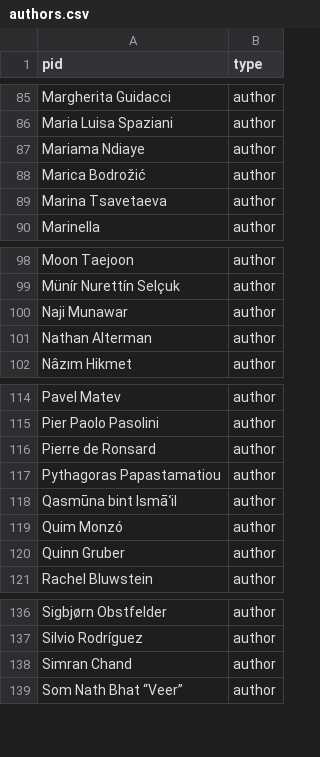
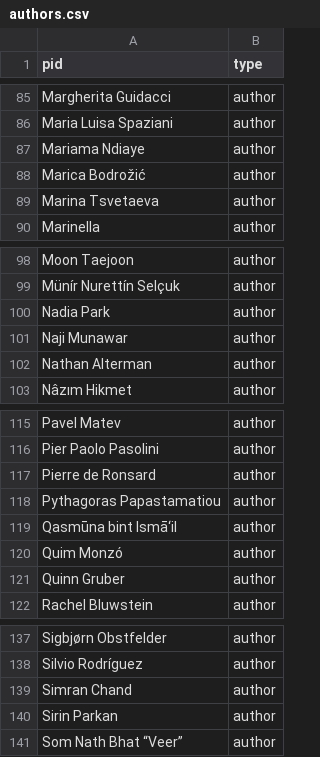
Before and after one commit to double-speak/doublespeak.github.io, a CSV file: _data/authors.csv, drawn as a sheet; only a part is shown, gaps mark what is left out; addresses are those after the commit; the diff names each change by its address in the sheet, - before the commit and + after, or states it on an @@ line.

```diff
--- a/_data/authors.csv
+++ b/_data/authors.csv
-A89 (pid): Marina Tsavetaeva
+A89 (pid): Marina Tsvetaeva
+row 100: Nadia Park | author
-A119 (pid): Qasmūna bint Ismāʿil
+A119 (pid): Qasmūna bint Ismā‘il
+row 140: Sirin Parkan | author
```
Also changed, not shown: _data/languages.csv, _data/translators.csv.
